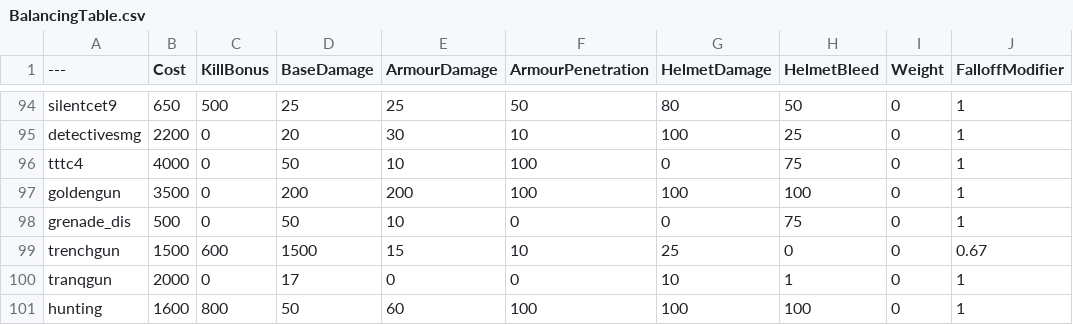
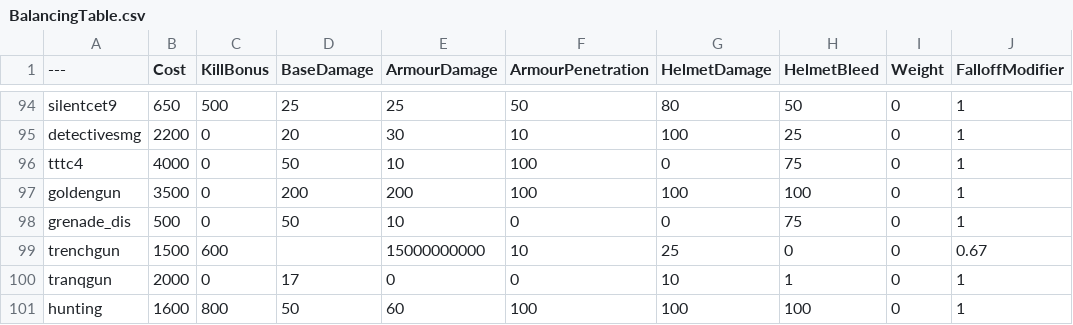
Before and after one commit to Dqfifield/BalancingTable, a CSV file: BalancingTable.csv, drawn as a sheet; only a part is shown, gaps mark what is left out; the diff names each change by its address in the sheet, - before the commit and + after, or states it on an @@ line.

Commit message:
Update BalancingTable.csv

```diff
--- a/BalancingTable.csv
+++ b/BalancingTable.csv
-D99 (BaseDamage): 1500
+D99 (BaseDamage): (empty)
-E99 (ArmourDamage): 15
+E99 (ArmourDamage): 15000000000
```
